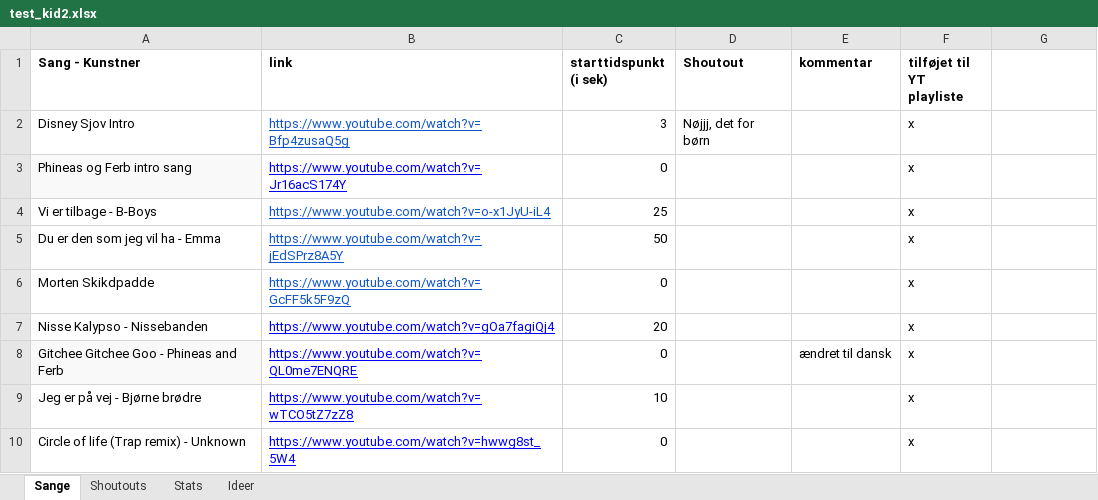
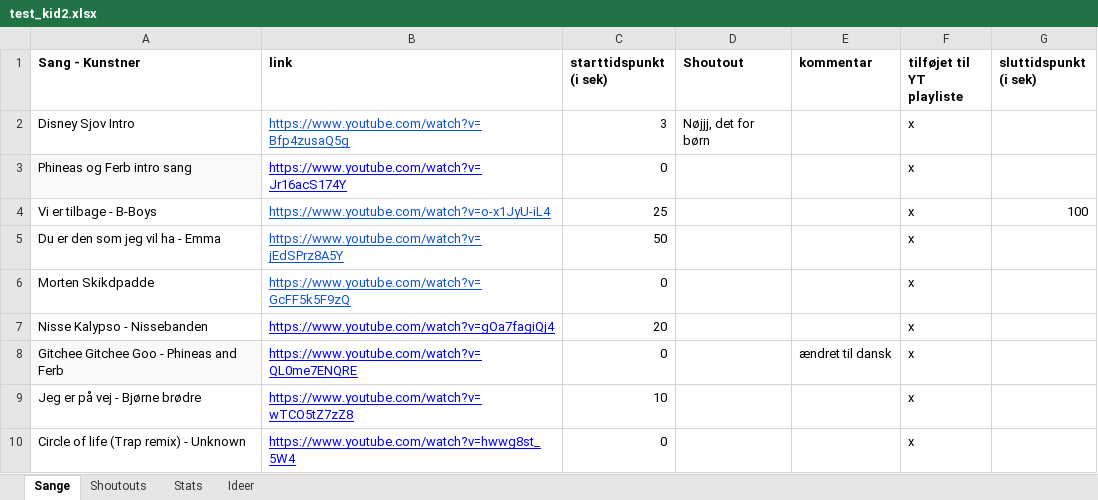
Before and after one commit to LukasLeindals/klub-100-maker, an Excel workbook: Examples/Børne Klub 100/test_kid2.xlsx, sheet Sange, drawn as a sheet; only a part is shown; values as stored, in another font and other column widths than the file's, no borders; the diff names each change by its address in the sheet, - before the commit and + after, or states it on an @@ line.

```diff
--- a/Examples/Børne Klub 100/test_kid2.xlsx (sheet Sange)
+++ b/Examples/Børne Klub 100/test_kid2.xlsx (sheet Sange)
-G1: (empty)
+G1: sluttidspunkt (i sek)
-G4 (sluttidspunkt (i sek)): (empty)
+G4 (sluttidspunkt (i sek)): 100
```
Also changed, not shown: sheet Shoutouts, formulas that keep their value, 3 other files.
